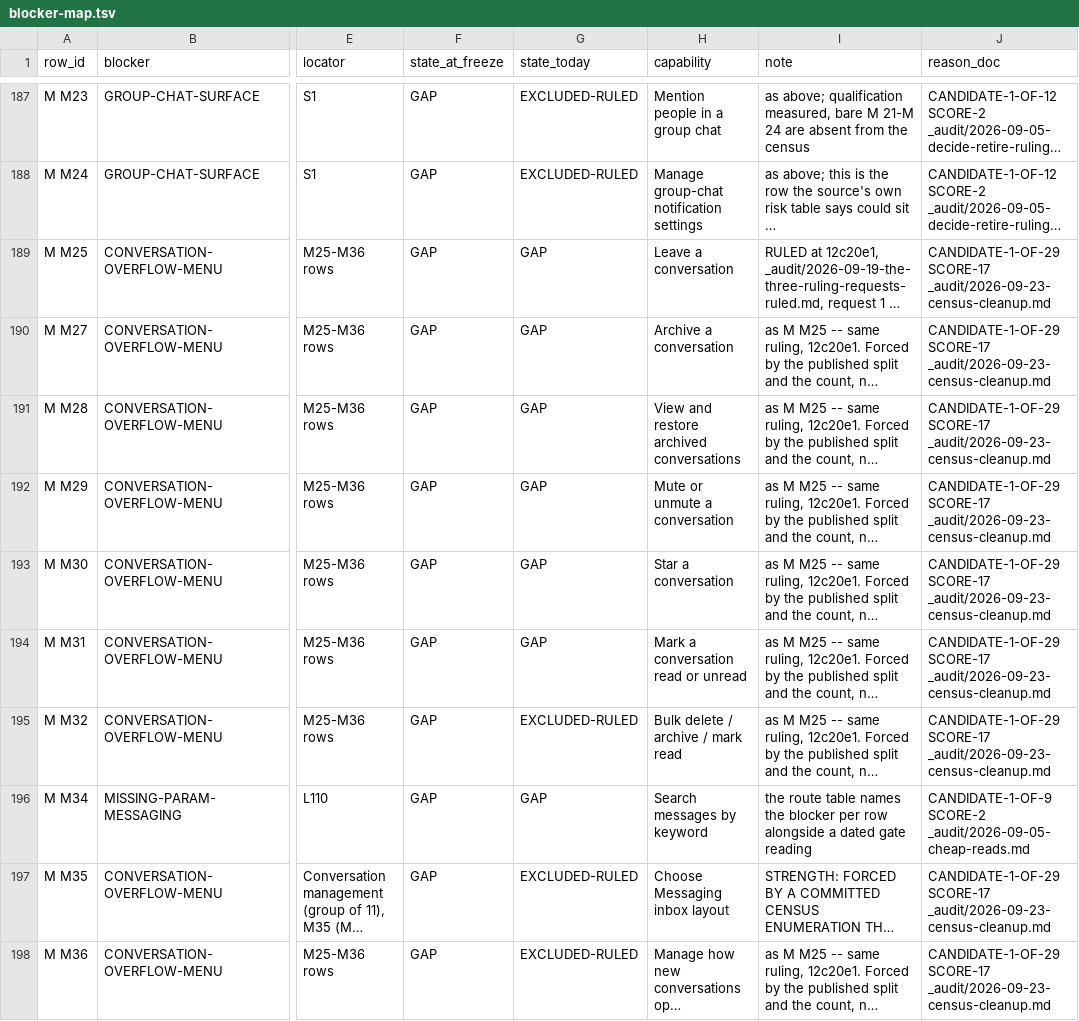
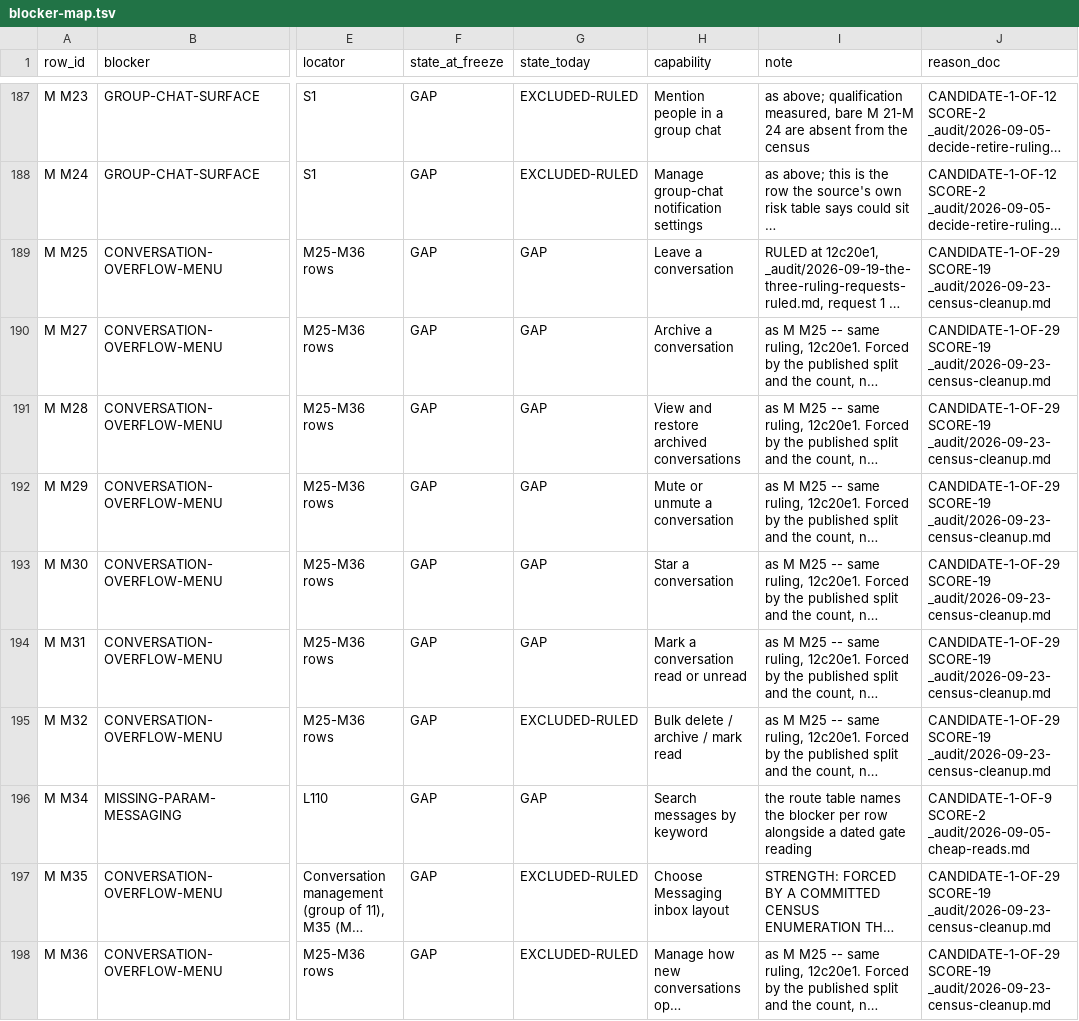
Before and after one commit to Sundeepg98/linkedin-mcp, a TSV file: _audit/_census/blocker-map.tsv, drawn as a sheet; only a part is shown, gaps mark what is left out; long unchanged cells end in …; the diff covers the shown part only; the diff names each change by its address in the sheet, - before the commit and + after, or states it on an @@ line.

```diff
--- a/_audit/_census/blocker-map.tsv
+++ b/_audit/_census/blocker-map.tsv
-J189:J195 (reason_doc): CANDIDATE-1-OF-29 SCORE-17 _audit/2026-09-23-census-cleanup.md
+J189:J195 (reason_doc): CANDIDATE-1-OF-29 SCORE-19 _audit/2026-09-23-census-cleanup.md
-J197:J198 (reason_doc): CANDIDATE-1-OF-29 SCORE-17 _audit/2026-09-23-census-cleanup.md
+J197:J198 (reason_doc): CANDIDATE-1-OF-29 SCORE-19 _audit/2026-09-23-census-cleanup.md
```
Also changed, not shown: 18 edited cells elsewhere in this file, _audit/_census/read-addresses.tsv, 12 other files.
